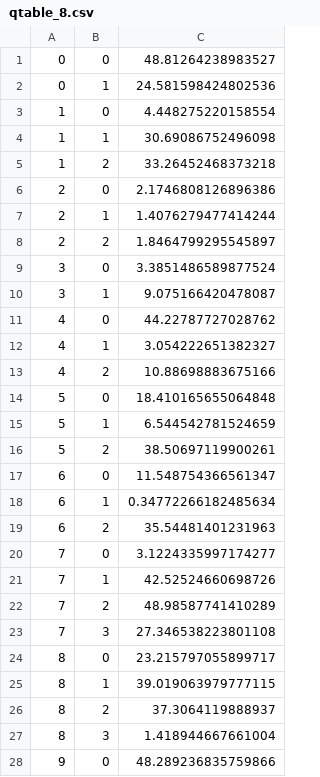
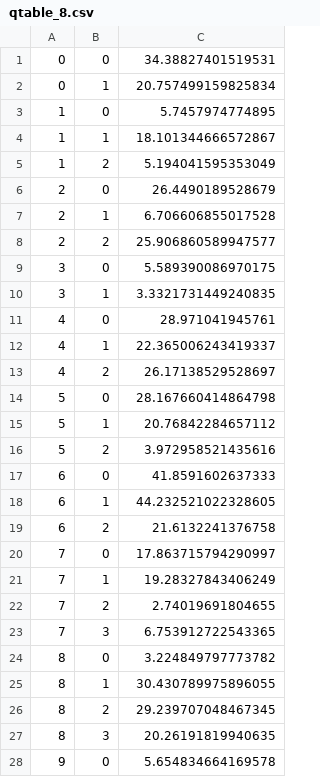
Before and after one commit to fufufukakaka/artisocmodel_network, a CSV file: fromAugust/model_modify/v1/qtable_8.csv, drawn as a sheet; only a part is shown; the diff covers the shown part only.

```diff
--- a/fromAugust/model_modify/v1/qtable_8.csv
+++ b/fromAugust/model_modify/v1/qtable_8.csv
@@ -1,28 +1,28 @@
-"0","0","48.81264238983527",
-"0","1","24.581598424802536",
-"1","0","4.448275220158554",
-"1","1","30.69086752496098",
-"1","2","33.26452468373218",
-"2","0","2.1746808126896386",
-"2","1","1.4076279477414244",
-"2","2","1.8464799295545897",
-"3","0","3.3851486589877524",
-"3","1","9.075166420478087",
-"4","0","44.22787727028762",
-"4","1","3.054222651382327",
-"4","2","10.88698883675166",
-"5","0","18.410165655064848",
-"5","1","6.544542781524659",
-"5","2","38.50697119900261",
-"6","0","11.548754366561347",
-"6","1","0.34772266182485634",
-"6","2","35.54481401231963",
-"7","0","3.1224335997174277",
-"7","1","42.52524660698726",
-"7","2","48.98587741410289",
-"7","3","27.346538223801108",
-"8","0","23.215797055899717",
-"8","1","39.019063979777115",
-"8","2","37.3064119888937",
-"8","3","1.418944667661004",
-"9","0","48.289236835759866",
+"0","0","34.38827401519531",
+"0","1","20.757499159825834",
+"1","0","5.7457974774895",
+"1","1","18.101344666572867",
+"1","2","5.194041595353049",
+"2","0","26.4490189528679",
+"2","1","6.706606855017528",
+"2","2","25.906860589947577",
+"3","0","5.589390086970175",
+"3","1","3.3321731449240835",
+"4","0","28.971041945761",
+"4","1","22.365006243419337",
+"4","2","26.17138529528697",
+"5","0","28.167660414864798",
+"5","1","20.76842284657112",
+"5","2","3.972958521435616",
+"6","0","41.8591602637333",
+"6","1","44.232521022328605",
+"6","2","21.6132241376758",
+"7","0","17.863715794290997",
+"7","1","19.28327843406249",
+"7","2","2.74019691804655",
+"7","3","6.753912722543365",
+"8","0","3.224849797773782",
+"8","1","30.430789975896055",
+"8","2","29.239707048467345",
+"8","3","20.26191819940635",
+"9","0","5.654834664169578",
```
Also changed, not shown: 38 edited cells elsewhere in this file, fromAugust/model_modify/v1/qtable_11.csv, fromAugust/model_modify/v1/qtable_12.csv, 18 other files.
